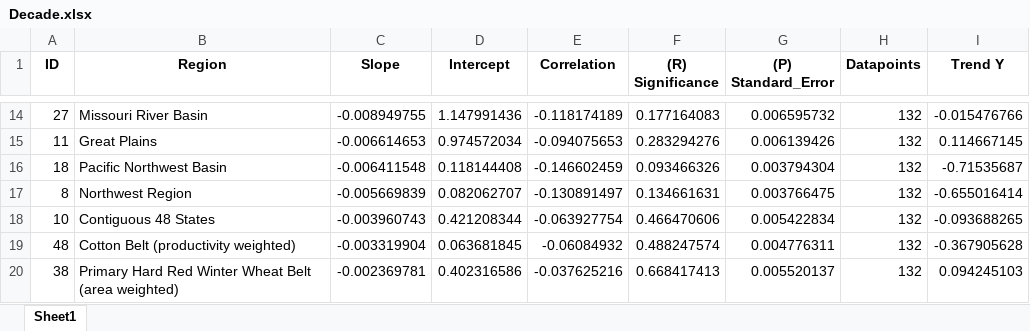
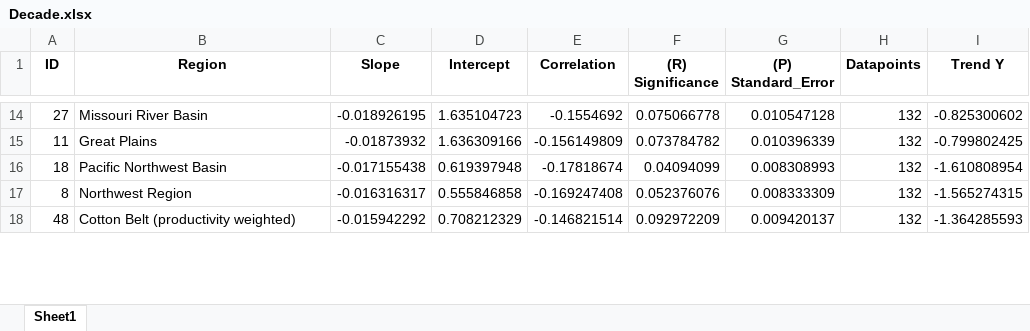
Before and after one commit to contic5/us-annual-precipitation-by-state, an Excel workbook: output/palmer_drought_trendlines/region/Decade.xlsx, sheet Sheet1, drawn as a sheet; only a part is shown, gaps mark what is left out; values as stored, in another font and other column widths than the file's, no borders; removed rows and columns are numbered as before the commit, all else as after; the diff covers the shown part only; the diff names each change by its address in the sheet, - before the commit and + after, or states it on an @@ line.

```diff
--- a/output/palmer_drought_trendlines/region/Decade.xlsx (sheet Sheet1)
+++ b/output/palmer_drought_trendlines/region/Decade.xlsx (sheet Sheet1)
-C14 (Slope): -0.008949755
+C14 (Slope): -0.018926195
-D14 (Intercept): 1.147991436
+D14 (Intercept): 1.635104723
-E14 (Correlation): -0.118174189
+E14 (Correlation): -0.1554692
-F14 ((R) Significance): 0.177164083
+F14 ((R) Significance): 0.075066778
-G14 ((P) Standard_Error): 0.006595732
+G14 ((P) Standard_Error): 0.010547128
-I14 (Trend Y): -0.015476766
+I14 (Trend Y): -0.825300602
-C15 (Slope): -0.006614653
+C15 (Slope): -0.01873932
-D15 (Intercept): 0.974572034
+D15 (Intercept): 1.636309166
-E15 (Correlation): -0.094075653
+E15 (Correlation): -0.156149809
-F15 ((R) Significance): 0.283294276
+F15 ((R) Significance): 0.073784782
-G15 ((P) Standard_Error): 0.006139426
+G15 ((P) Standard_Error): 0.010396339
-I15 (Trend Y): 0.114667145
+I15 (Trend Y): -0.799802425
-C16 (Slope): -0.006411548
+C16 (Slope): -0.017155438
-D16 (Intercept): 0.118144408
+D16 (Intercept): 0.619397948
-E16 (Correlation): -0.146602459
+E16 (Correlation): -0.17818674
-F16 ((R) Significance): 0.093466326
+F16 ((R) Significance): 0.04094099
-G16 ((P) Standard_Error): 0.003794304
+G16 ((P) Standard_Error): 0.008308993
-I16 (Trend Y): -0.71535687
+I16 (Trend Y): -1.610808954
-C17 (Slope): -0.005669839
+C17 (Slope): -0.016316317
-D17 (Intercept): 0.082062707
+D17 (Intercept): 0.555846858
-E17 (Correlation): -0.130891497
+E17 (Correlation): -0.169247408
-F17 ((R) Significance): 0.134661631
+F17 ((R) Significance): 0.052376076
-G17 ((P) Standard_Error): 0.003766475
+G17 ((P) Standard_Error): 0.008333309
-I17 (Trend Y): -0.655016414
+I17 (Trend Y): -1.565274315
-row 18: 10 | Contiguous 48 States | -0.003960743 | 0.421208344 | -0.063927754 | 0.466470606 | 0.005422834 | 132 | -0.093688265
-C18 (Slope): -0.003319904
+C18 (Slope): -0.015942292
-D18 (Intercept): 0.063681845
+D18 (Intercept): 0.708212329
-E18 (Correlation): -0.06084932
+E18 (Correlation): -0.146821514
-F18 ((R) Significance): 0.488247574
+F18 ((R) Significance): 0.092972209
-G18 ((P) Standard_Error): 0.004776311
+G18 ((P) Standard_Error): 0.009420137
-I18 (Trend Y): -0.367905628
+I18 (Trend Y): -1.364285593
-row 20: 38 | Primary Hard Red Winter Wheat Belt (area weighted) | -0.002369781 | 0.402316586 | -0.037625216 | 0.668417413 | 0.005520137 | 132 | 0.094245103
```
Also changed, not shown: 16 added rows, 14 removed rows and 162 edited cells elsewhere in this sheet, output/palmer_drought_trendlines/region/Half-Decade.xlsx, output/palmer_drought_trendlines/region/Year.xlsx, 11 other files.
